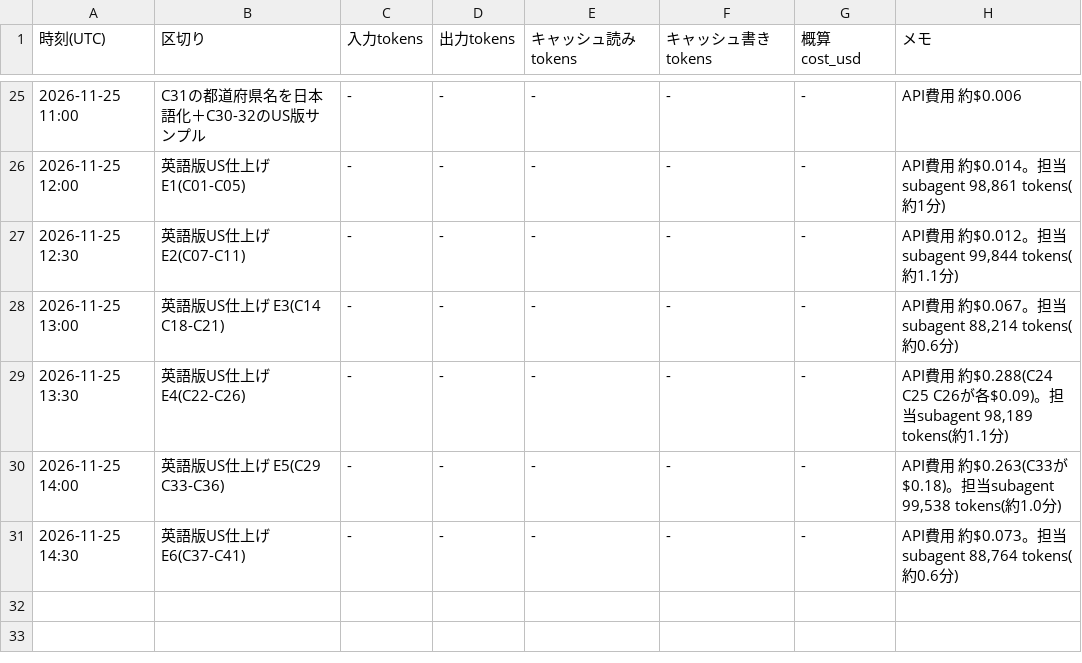
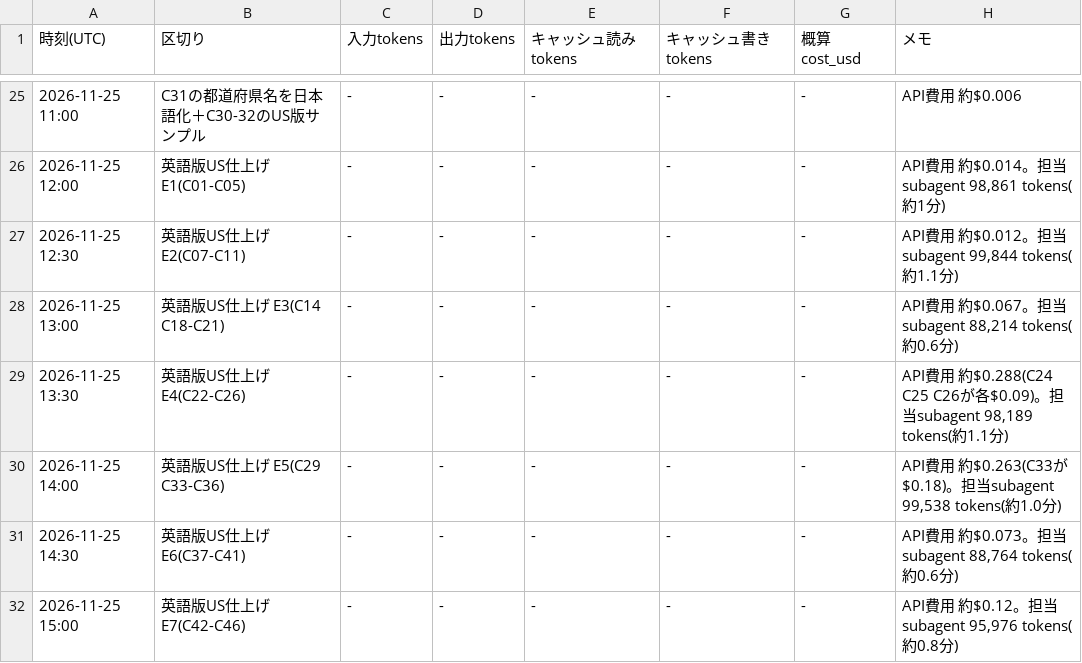
Before and after one commit to rinyan-thai23/tools, a TSV file: 2026_11/USAGE.tsv, drawn as a sheet; only a part is shown, gaps mark what is left out.

```diff
--- a/2026_11/USAGE.tsv
+++ b/2026_11/USAGE.tsv
@@ -31 +31,2 @@
 2026-11-25 14:30	英語版US仕上げ E6(C37-C41)	-	-	-	-	-	API費用 約$0.073。担当subagent 88,764 tokens(約0.6分)
+2026-11-25 15:00	英語版US仕上げ E7(C42-C46)	-	-	-	-	-	API費用 約$0.12。担当subagent 95,976 tokens(約0.8分)
```
Also changed, not shown: 16 other files.
